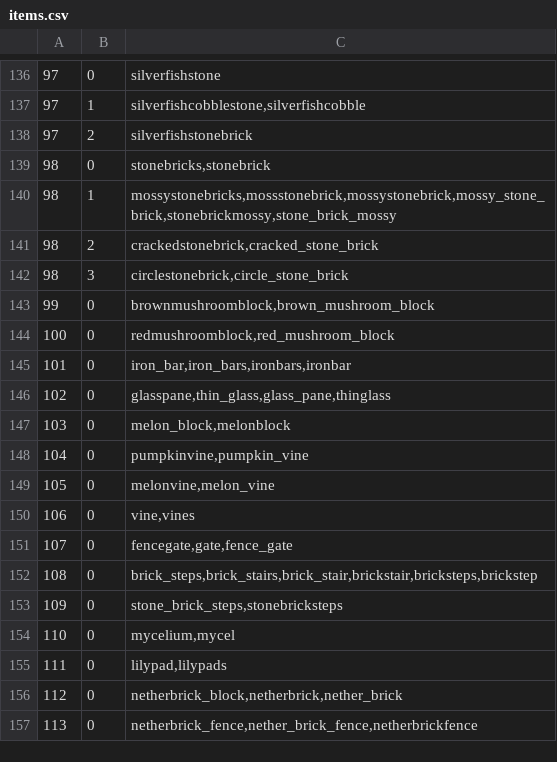
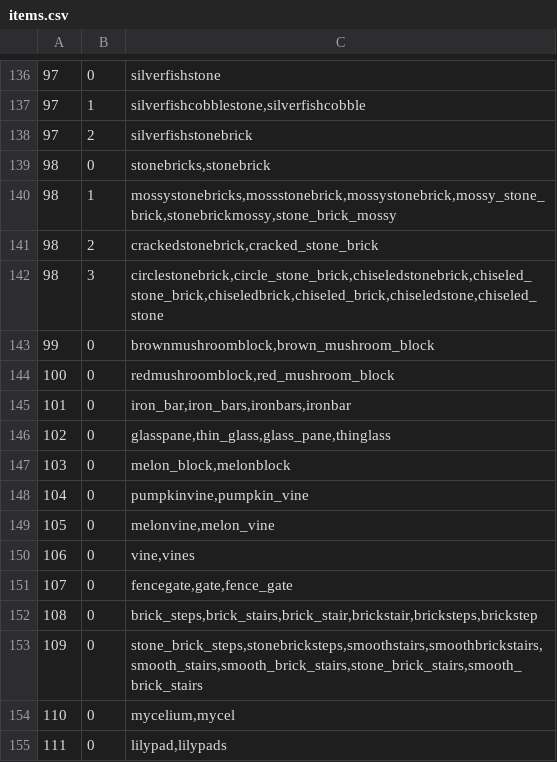
Before and after one commit to Borito/RoyalCommands, a CSV file: src/main/resources/items.csv, drawn as a sheet; only a part is shown, gaps mark what is left out; the shorter side is filled out with more unchanged rows.

```diff
--- a/src/main/resources/items.csv
+++ b/src/main/resources/items.csv
@@ -141,3 +141,3 @@
 98,2,"crackedstonebrick,cracked_stone_brick"
-98,3,"circlestonebrick,circle_stone_brick"
+98,3,"circlestonebrick,circle_stone_brick,chiseledstonebrick,chiseled_stone_brick,chiseledbrick,chiseled_brick,chiseledstone,chiseled_stone"
 99,0,"brownmushroomblock,brown_mushroom_block"
@@ -152,3 +152,3 @@
 108,0,"brick_steps,brick_stairs,brick_stair,brickstair,bricksteps,brickstep"
-109,0,"stone_brick_steps,stonebricksteps"
+109,0,"stone_brick_steps,stonebricksteps,smoothstairs,smoothbrickstairs,smooth_stairs,smooth_brick_stairs,stone_brick_stairs,smooth_brick_stairs"
 110,0,"mycelium,mycel"
```
Also changed, not shown: 2 other files.
